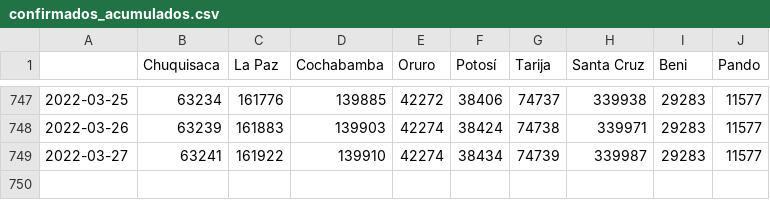
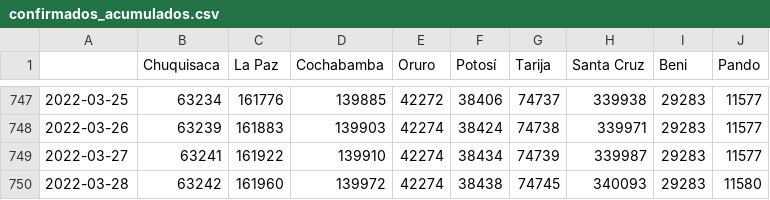
Before and after one commit to sociedatos/covid19-bo-casos_por_departamento, a CSV file: confirmados_acumulados.csv, drawn as a sheet; only a part is shown, gaps mark what is left out; the diff names each change by its address in the sheet, - before the commit and + after, or states it on an @@ line.

```diff
--- a/confirmados_acumulados.csv
+++ b/confirmados_acumulados.csv
+row 750: 2022-03-28 | 63242 | 161960 | 139972 | 42274 | 38438 | 74745 | 340093 | 29283 | 11580
```
Also changed, not shown: activos_acumulados.csv, decesos_acumulados.csv, 1 other file.
